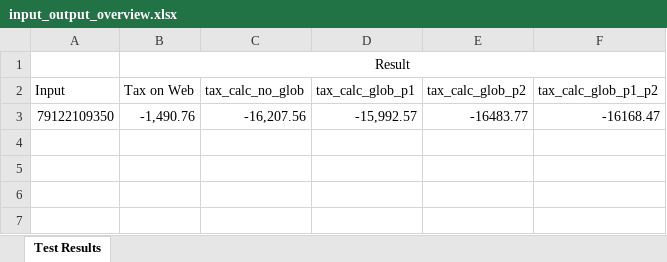
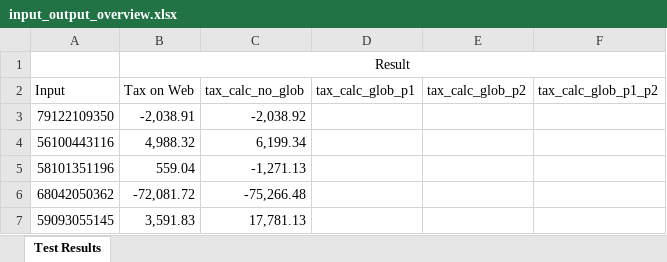
Before and after one commit to silverfin/pit_tax_calculation, an Excel workbook: excel_tax_calculation/input_output/input_output_overview.xlsx, sheet Test Results, drawn as a sheet; values as stored, in another font and other column widths than the file's, no borders; removed rows and columns are numbered as before the commit, all else as after; the diff names each change by its address in the sheet, - before the commit and + after, or states it on an @@ line.

Commit message:
Prepare 4 additional test cases for Bofidi

```diff
--- a/excel_tax_calculation/input_output/input_output_overview.xlsx (sheet Test Results)
+++ b/excel_tax_calculation/input_output/input_output_overview.xlsx (sheet Test Results)
-row 3: 79122109350 | -1,490.76 | -16,207.56 | -15,992.57 | -16483.77 | -16168.47
+row 3: 79122109350 | -2,038.91 | -2,038.92
+row 4: 56100443116 | 4,988.32 | 6,199.34
+row 5: 58101351196 | 559.04 | -1,271.13
+row 6: 68042050362 | -72,081.72 | -75,266.48
+row 7: 59093055145 | 3,591.83 | 17,781.13
```
Also changed, not shown: 7 other files.
